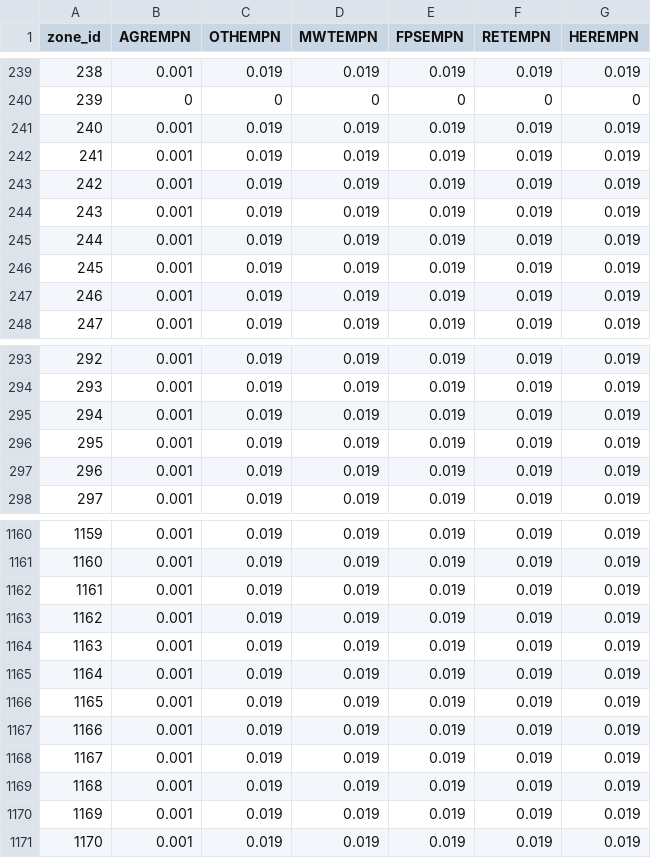
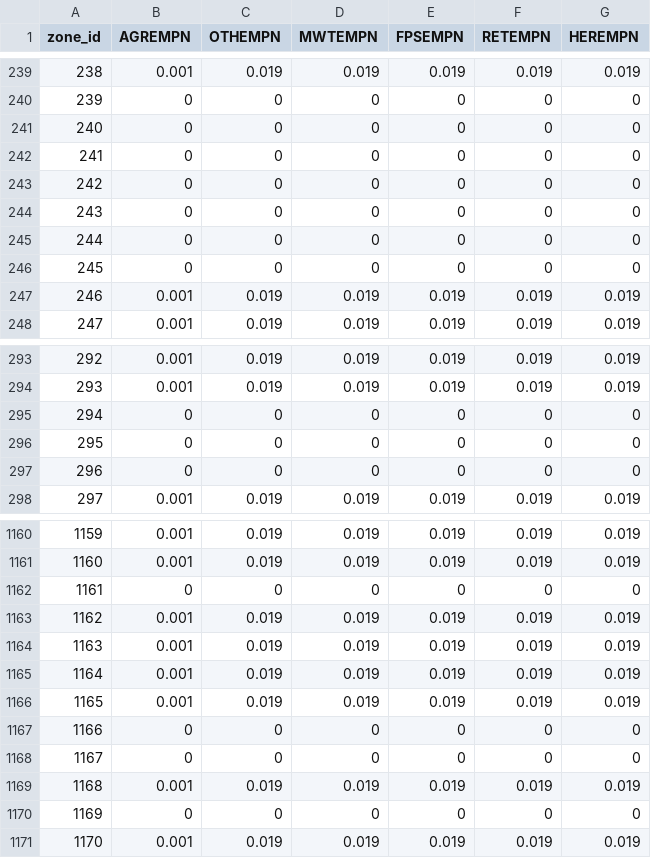
Before and after one commit to UDST/bayarea_urbansim, a CSV file: data/employment_relocation_rates.csv, drawn as a sheet; only a part is shown, gaps mark what is left out; the diff covers the shown part only.

Commit message:
changing small cities to 0

```diff
--- a/data/employment_relocation_rates.csv
+++ b/data/employment_relocation_rates.csv
@@ -240,8 +240,8 @@ zone_id,AGREMPN,OTHEMPN,MWTEMPN,FPSEMPN,RETEMPN,HEREMPN
 239,0,0,0,0,0,0
-240,0.001,0.019,0.019,0.019,0.019,0.019
-241,0.001,0.019,0.019,0.019,0.019,0.019
-242,0.001,0.019,0.019,0.019,0.019,0.019
-243,0.001,0.019,0.019,0.019,0.019,0.019
-244,0.001,0.019,0.019,0.019,0.019,0.019
-245,0.001,0.019,0.019,0.019,0.019,0.019
+240,0,0,0,0,0,0
+241,0,0,0,0,0,0
+242,0,0,0,0,0,0
+243,0,0,0,0,0,0
+244,0,0,0,0,0,0
+245,0,0,0,0,0,0
 246,0.001,0.019,0.019,0.019,0.019,0.019
@@ -294,5 +294,5 @@ zone_id,AGREMPN,OTHEMPN,MWTEMPN,FPSEMPN,RETEMPN,HEREMPN
 293,0.001,0.019,0.019,0.019,0.019,0.019
-294,0.001,0.019,0.019,0.019,0.019,0.019
-295,0.001,0.019,0.019,0.019,0.019,0.019
-296,0.001,0.019,0.019,0.019,0.019,0.019
+294,0,0,0,0,0,0
+295,0,0,0,0,0,0
+296,0,0,0,0,0,0
 297,0.001,0.019,0.019,0.019,0.019,0.019
@@ -1161,3 +1161,3 @@ zone_id,AGREMPN,OTHEMPN,MWTEMPN,FPSEMPN,RETEMPN,HEREMPN
 1160,0.001,0.019,0.019,0.019,0.019,0.019
-1161,0.001,0.019,0.019,0.019,0.019,0.019
+1161,0,0,0,0,0,0
 1162,0.001,0.019,0.019,0.019,0.019,0.019
@@ -1166,6 +1166,6 @@ zone_id,AGREMPN,OTHEMPN,MWTEMPN,FPSEMPN,RETEMPN,HEREMPN
 1165,0.001,0.019,0.019,0.019,0.019,0.019
-1166,0.001,0.019,0.019,0.019,0.019,0.019
-1167,0.001,0.019,0.019,0.019,0.019,0.019
+1166,0,0,0,0,0,0
+1167,0,0,0,0,0,0
 1168,0.001,0.019,0.019,0.019,0.019,0.019
-1169,0.001,0.019,0.019,0.019,0.019,0.019
+1169,0,0,0,0,0,0
 1170,0.001,0.019,0.019,0.019,0.019,0.019
```
Also changed, not shown: 36 edited cells elsewhere in this file.
